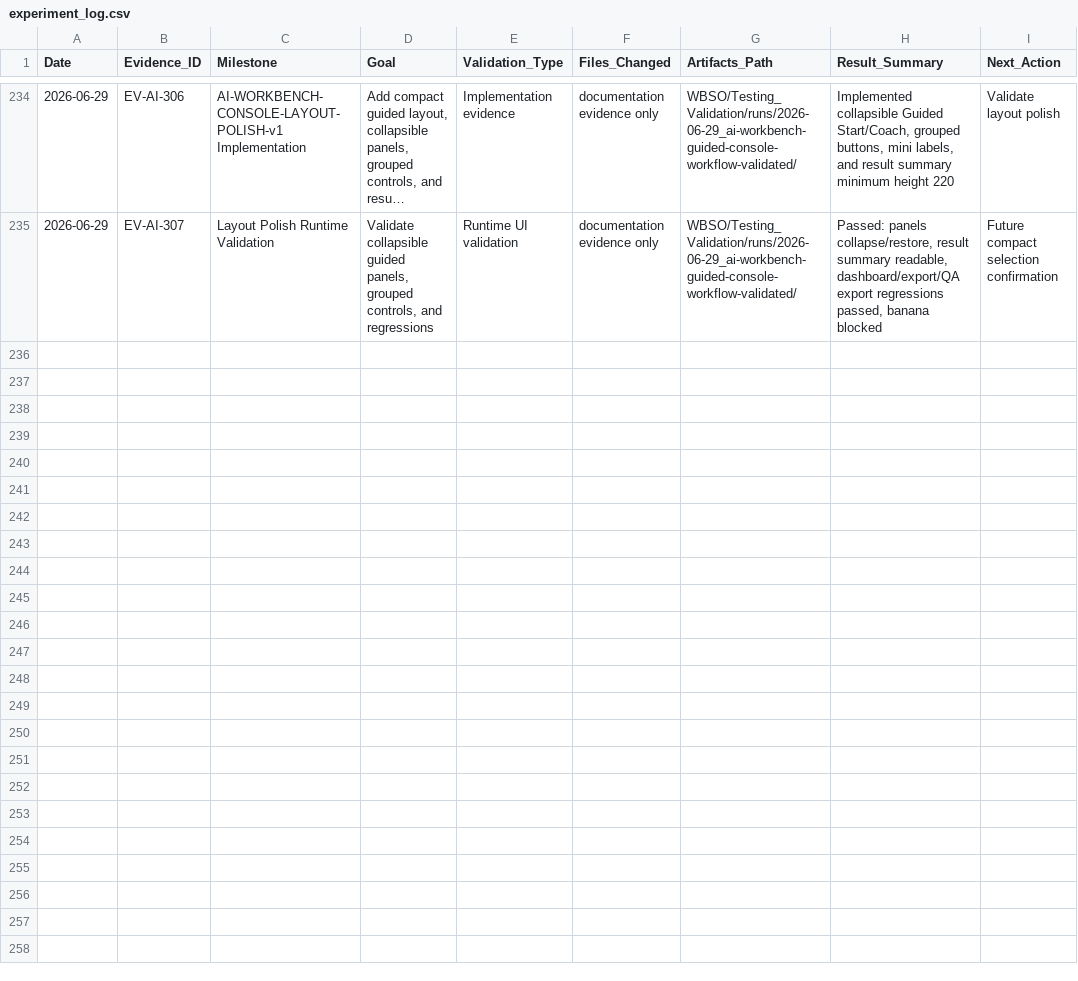
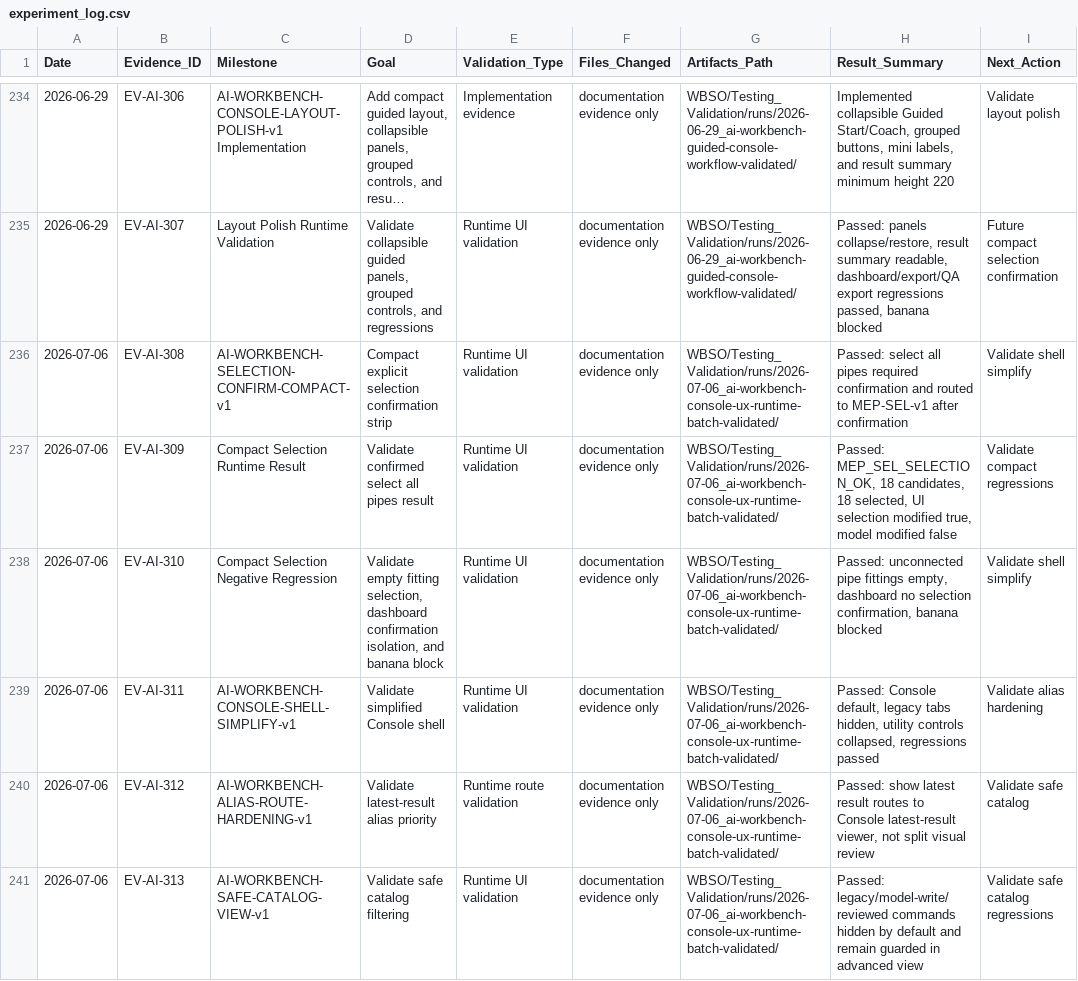
Before and after one commit to BIM3DNA/AI-Systems-Intelligent-Automation, a CSV file: WBSO/Testing_Validation/experiment_log.csv, drawn as a sheet; only a part is shown, gaps mark what is left out; long unchanged cells end in …; the diff covers the shown part only.

Commit message:
Updated project WBSO...

```diff
--- a/WBSO/Testing_Validation/experiment_log.csv
+++ b/WBSO/Testing_Validation/experiment_log.csv
@@ -235 +235,7 @@ Date,Evidence_ID,Milestone,Goal,Validation_Type,Files_Changed,Artifacts_Path,Res
 2026-06-29,EV-AI-307,Layout Polish Runtime Validation,"Validate collapsible guided panels, grouped controls, and regressions","Runtime UI validation","documentation evidence only","WBSO/Testing_Validation/runs/2026-06-29_ai-workbench-guided-console-workflow-validated/","Passed: panels collapse/restore, result summary readable, dashboard/export/QA export regressions passed, banana blocked","Future compact selection confirmation"
+2026-07-06,EV-AI-308,AI-WORKBENCH-SELECTION-CONFIRM-COMPACT-v1,"Compact explicit selection confirmation strip","Runtime UI validation","documentation evidence only","WBSO/Testing_Validation/runs/2026-07-06_ai-workbench-console-ux-runtime-batch-validated/","Passed: select all pipes required confirmation and routed to MEP-SEL-v1 after confirmation","Validate shell simplify"
+2026-07-06,EV-AI-309,Compact Selection Runtime Result,"Validate confirmed select all pipes result","Runtime UI validation","documentation evidence only","WBSO/Testing_Validation/runs/2026-07-06_ai-workbench-console-ux-runtime-batch-validated/","Passed: MEP_SEL_SELECTION_OK, 18 candidates, 18 selected, UI selection modified true, model modified false","Validate compact regressions"
+2026-07-06,EV-AI-310,Compact Selection Negative Regression,"Validate empty fitting selection, dashboard confirmation isolation, and banana block","Runtime UI validation","documentation evidence only","WBSO/Testing_Validation/runs/2026-07-06_ai-workbench-console-ux-runtime-batch-validated/","Passed: unconnected pipe fittings empty, dashboard no selection confirmation, banana blocked","Validate shell simplify"
+2026-07-06,EV-AI-311,AI-WORKBENCH-CONSOLE-SHELL-SIMPLIFY-v1,"Validate simplified Console shell","Runtime UI validation","documentation evidence only","WBSO/Testing_Validation/runs/2026-07-06_ai-workbench-console-ux-runtime-batch-validated/","Passed: Console default, legacy tabs hidden, utility controls collapsed, regressions passed","Validate alias hardening"
+2026-07-06,EV-AI-312,AI-WORKBENCH-ALIAS-ROUTE-HARDENING-v1,"Validate latest-result alias priority","Runtime route validation","documentation evidence only","WBSO/Testing_Validation/runs/2026-07-06_ai-workbench-console-ux-runtime-batch-validated/","Passed: show latest result routes to Console latest-result viewer, not split visual review","Validate safe catalog"
+2026-07-06,EV-AI-313,AI-WORKBENCH-SAFE-CATALOG-VIEW-v1,"Validate safe catalog filtering","Runtime UI validation","documentation evidence only","WBSO/Testing_Validation/runs/2026-07-06_ai-workbench-console-ux-runtime-batch-validated/","Passed: legacy/model-write/reviewed commands hidden by default and remain guarded in advanced view","Validate safe catalog regressions"
```
Also changed, not shown: 6 added rows elsewhere in this file, 5 other files.
